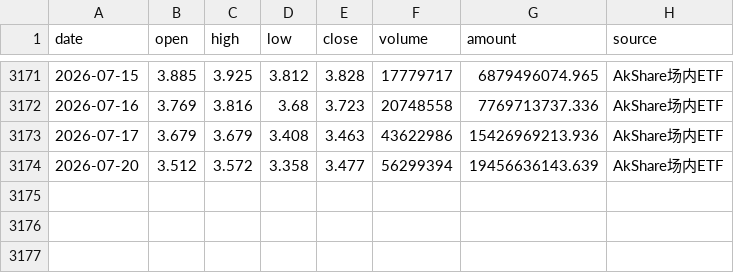
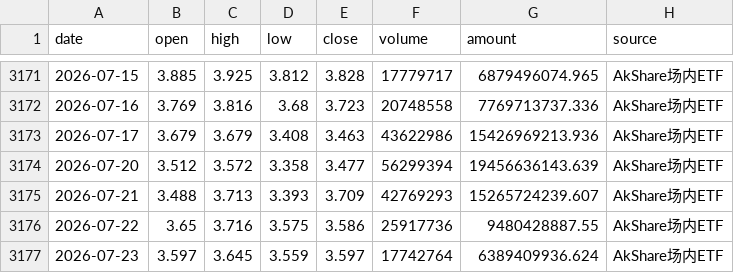
Before and after one commit to djinnwong/etf_rotation_web, a CSV file: data/159915_daily.csv, drawn as a sheet; only a part is shown, gaps mark what is left out; the diff names each change by its address in the sheet, - before the commit and + after, or states it on an @@ line.

```diff
--- a/data/159915_daily.csv
+++ b/data/159915_daily.csv
+row 3175: 2026-07-21 | 3.488 | 3.713 | 3.393 | 3.709 | 42769293 | 15265724239.607 | AkShare场内ETF
+row 3176: 2026-07-22 | 3.65 | 3.716 | 3.575 | 3.586 | 25917736 | 9480428887.55 | AkShare场内ETF
+row 3177: 2026-07-23 | 3.597 | 3.645 | 3.559 | 3.597 | 17742764 | 6389409936.624 | AkShare场内ETF
```
Also changed, not shown: data/513100_daily.csv, data/518880_daily.csv, 4 other files.
